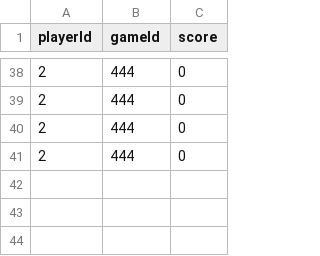
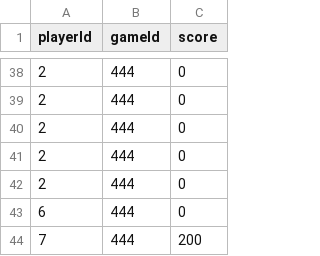
Before and after one commit to kfijalkowski1/CASINO_CPP, a CSV file: data/LBoardExample.csv, drawn as a sheet; only a part is shown, gaps mark what is left out.

```diff
--- a/data/LBoardExample.csv
+++ b/data/LBoardExample.csv
@@ -41 +41,4 @@ playerId,gameId,score
 2,444,0
+2,444,0
+6,444,0
+7,444,200
```
Also changed, not shown: 3 other files.
